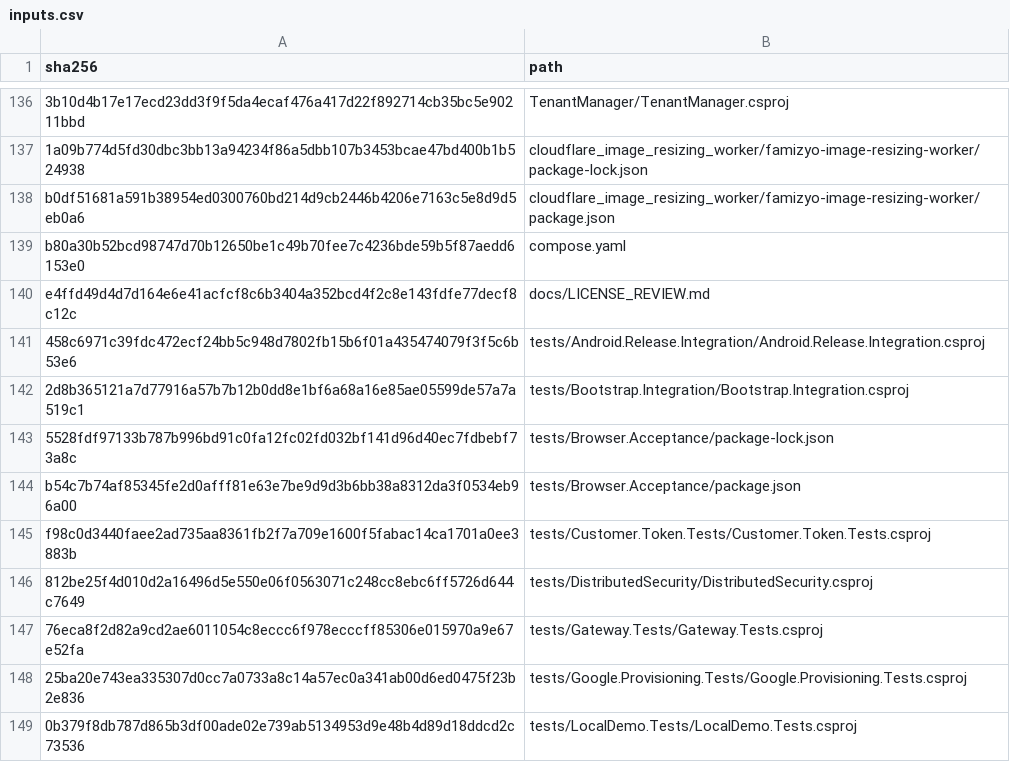
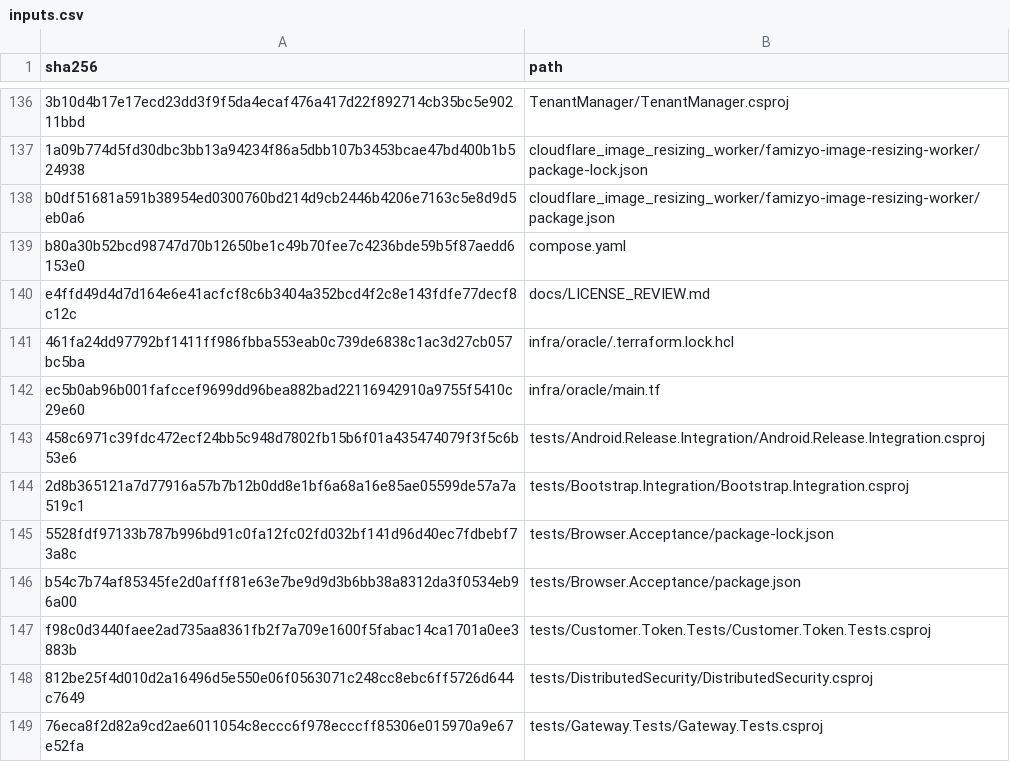
Before and after one commit to osman-kabasakal/multi-tenant-commerce-platform, a CSV file: docs/licenses/inputs.csv, drawn as a sheet; only a part is shown, gaps mark what is left out; the shorter side is filled out with more unchanged rows.

Commit message:
Add Actions-independent Oracle deployment and live acceptance records [skip ci]

```diff
--- a/docs/licenses/inputs.csv
+++ b/docs/licenses/inputs.csv
@@ -140,2 +140,4 @@ b80a30b52bcd98747d70b12650be1c49b70fee7c4236bde59b5f87aedd6153e0,compose.yaml
 e4ffd49d4d7d164e6e41acfcf8c6b3404a352bcd4f2c8e143fdfe77decf8c12c,docs/LICENSE_REVIEW.md
+461fa24dd97792bf1411ff986fbba553eab0c739de6838c1ac3d27cb057bc5ba,infra/oracle/.terraform.lock.hcl
+ec5b0ab96b001fafccef9699dd96bea882bad22116942910a9755f5410c29e60,infra/oracle/main.tf
 458c6971c39fdc472ecf24bb5c948d7802fb15b6f01a435474079f3f5c6b53e6,tests/Android.Release.Integration/Android.Release.Integration.csproj
```
Also changed, not shown: 19 other files.
